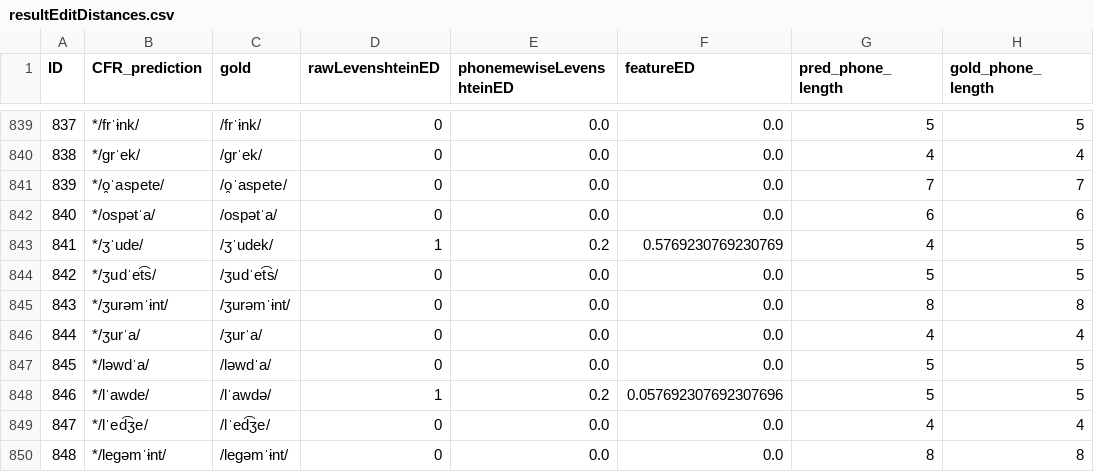
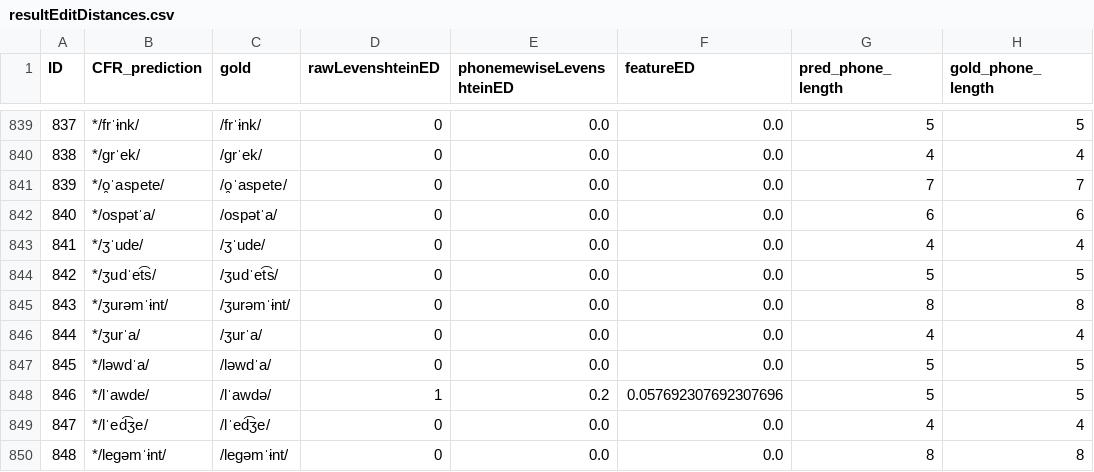
Before and after one commit to clmarr/romanian-cfr, a CSV file: CMrun/resultEditDistances.csv, drawn as a sheet; only a part is shown, gaps mark what is left out.

```diff
--- a/CMrun/resultEditDistances.csv
+++ b/CMrun/resultEditDistances.csv
@@ -842,3 +842,3 @@ ID,CFR_prediction,gold,rawLevenshteinED,phonemewiseLevenshteinED,featureED,pred_
 840,*/ospətˈa/,/ospətˈa/,0,0.0,0.0,6,6
-841,*/ʒˈude/,/ʒˈudek/,1,0.2,0.5769230769230769,4,5
+841,*/ʒˈude/,/ʒˈude/,0,0.0,0.0,4,4
 842,*/ʒudˈet͡s/,/ʒudˈet͡s/,0,0.0,0.0,5,5
```
Also changed, not shown: CMrun/CMrun_stagewise_output_graph.csv, 4 other files.
